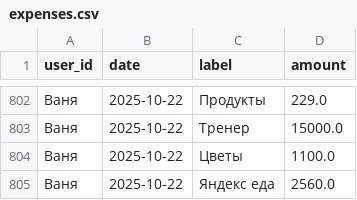
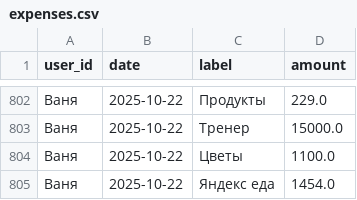
Before and after one commit to v0r0bi0v/Spending-Statistics, a CSV file: expenses.csv, drawn as a sheet; only a part is shown, gaps mark what is left out.

Commit message:
SPENDING AUTOCOMMIT 2025-10-22 21:34:35 UTC

```diff
--- a/expenses.csv
+++ b/expenses.csv
@@ -804,2 +804,2 @@ user_id,date,label,amount
 Ваня,2025-10-22,Цветы,1100.0
-Ваня,2025-10-22,Яндекс еда,2560.0
+Ваня,2025-10-22,Яндекс еда,1454.0
```
